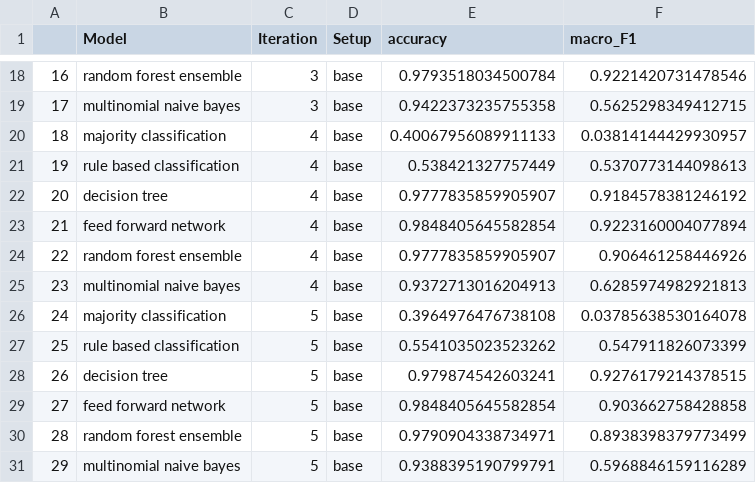
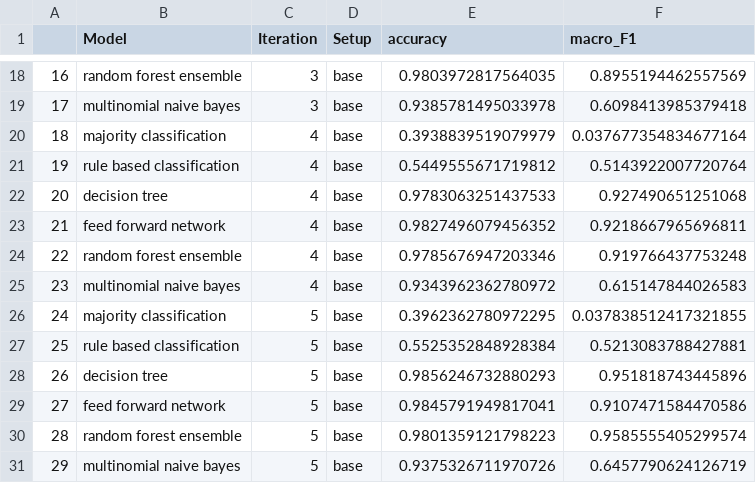
Before and after one commit to annebelleo/MAIR-group12, a CSV file: figs/results_base.csv, drawn as a sheet; only a part is shown, gaps mark what is left out; the diff covers the shown part only.

```diff
--- a/figs/results_base.csv
+++ b/figs/results_base.csv
@@ -18,14 +18,14 @@
-16,random forest ensemble,3,base,0.9793518034500784,0.9221420731478546
-17,multinomial naive bayes,3,base,0.9422373235755358,0.5625298349412715
-18,majority classification,4,base,0.40067956089911133,0.03814144429930957
-19,rule based classification,4,base,0.538421327757449,0.5370773144098613
-20,decision tree,4,base,0.9777835859905907,0.9184578381246192
-21,feed forward network,4,base,0.9848405645582854,0.9223160004077894
-22,random forest ensemble,4,base,0.9777835859905907,0.906461258446926
-23,multinomial naive bayes,4,base,0.9372713016204913,0.6285974982921813
-24,majority classification,5,base,0.3964976476738108,0.03785638530164078
-25,rule based classification,5,base,0.5541035023523262,0.547911826073399
-26,decision tree,5,base,0.979874542603241,0.9276179214378515
-27,feed forward network,5,base,0.9848405645582854,0.903662758428858
-28,random forest ensemble,5,base,0.9790904338734971,0.8938398379773499
-29,multinomial naive bayes,5,base,0.9388395190799791,0.5968846159116289
+16,random forest ensemble,3,base,0.9803972817564035,0.8955194462557569
+17,multinomial naive bayes,3,base,0.9385781495033978,0.6098413985379418
+18,majority classification,4,base,0.3938839519079979,0.037677354834677164
+19,rule based classification,4,base,0.5449555671719812,0.5143922007720764
+20,decision tree,4,base,0.9783063251437533,0.927490651251068
+21,feed forward network,4,base,0.9827496079456352,0.9218667965696811
+22,random forest ensemble,4,base,0.9785676947203346,0.919766437753248
+23,multinomial naive bayes,4,base,0.9343962362780972,0.615147844026583
+24,majority classification,5,base,0.3962362780972295,0.037838512417321855
+25,rule based classification,5,base,0.5525352848928384,0.5213083788427881
+26,decision tree,5,base,0.9856246732880293,0.951818743445896
+27,feed forward network,5,base,0.9845791949817041,0.9107471584470586
+28,random forest ensemble,5,base,0.9801359121798223,0.9585555405299574
+29,multinomial naive bayes,5,base,0.9375326711970726,0.6457790624126719
```
Also changed, not shown: 31 edited cells elsewhere in this file, figs/results_nodup.csv, figs/table_results_base_F1.csv, 10 other files.
